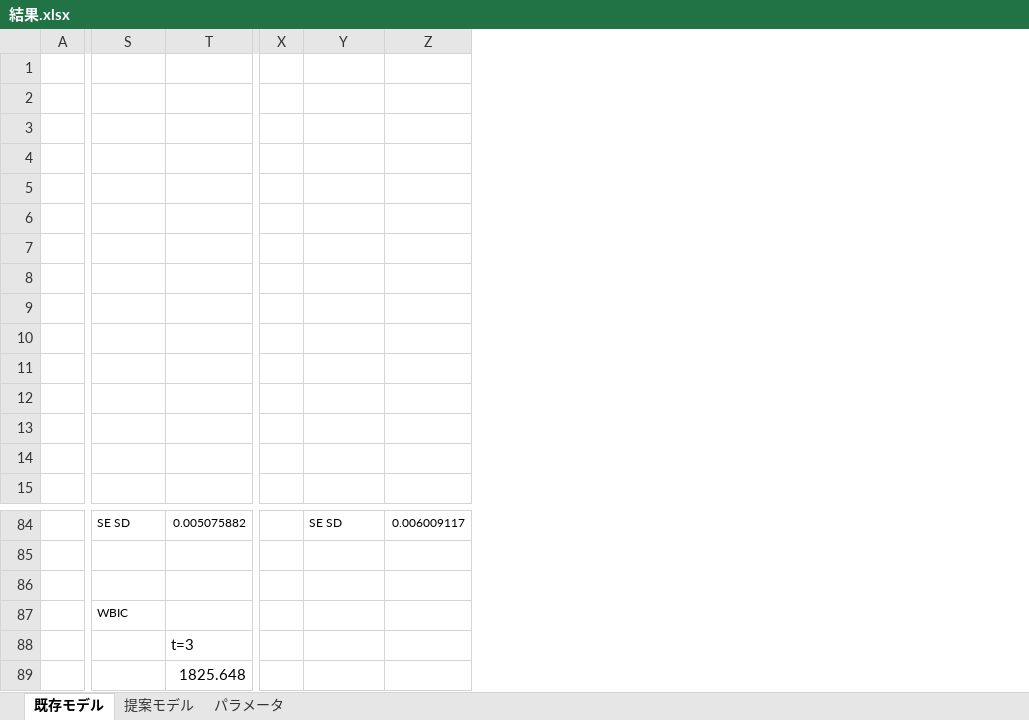
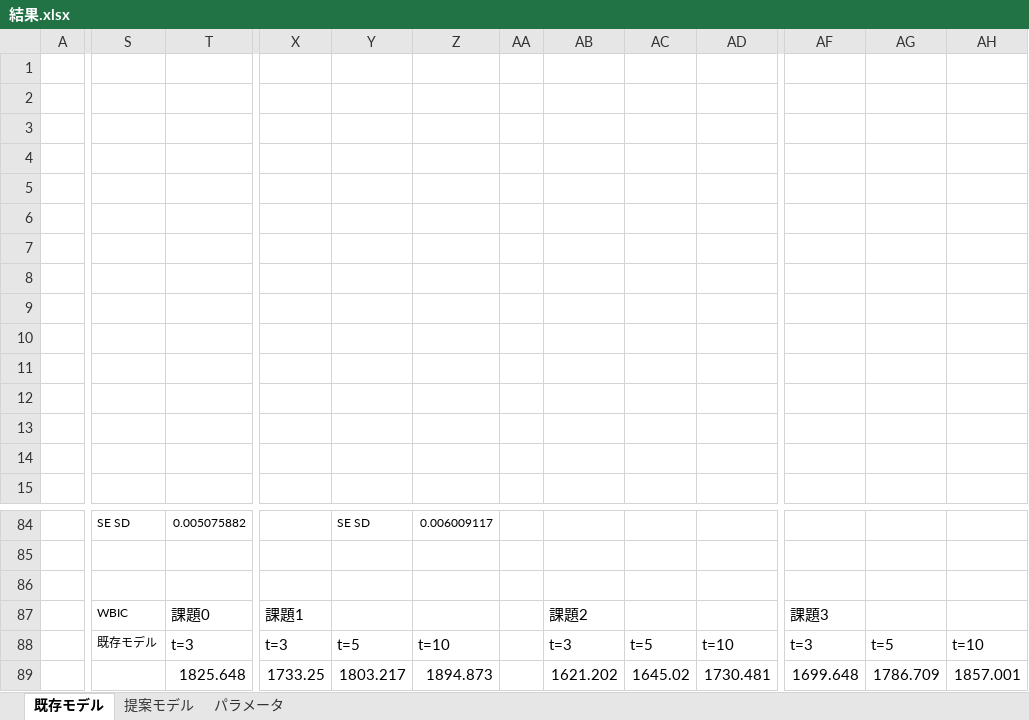
Before and after one commit to Mayu925/lab, an Excel workbook: ゼミ/結果.xlsx, sheet 既存モデル, drawn as a sheet; only a part is shown, gaps mark what is left out; values as stored, in another font and other column widths than the file's, no borders; removed rows and columns are numbered as before the commit, all else as after; the diff covers the shown part only; the diff names each change by its address in the sheet, - before the commit and + after, or states it on an @@ line.

```diff
--- a/ゼミ/結果.xlsx (sheet 既存モデル)
+++ b/ゼミ/結果.xlsx (sheet 既存モデル)
-column X, empty
+column X, rows 87-89: 課題1 | t=3 | 1733.25
+column AA, empty
+column AB, rows 87-89: 課題2 | t=3 | 1621.202
+column AC, rows 88-89: t=5 | 1645.02
+column AD, rows 88-89: t=10 | 1730.481
+column AF, rows 87-89: 課題3 | t=3 | 1699.648
+column AG, rows 88-89: t=5 | 1786.709
+column AH, rows 88-89: t=10 | 1857.001
-T87: (empty)
+T87: 課題0
-S88: (empty)
+S88: 既存モデル
-Y88: (empty)
+Y88: t=5
-Z88: (empty)
+Z88: t=10
-Y89: (empty)
+Y89: 1803.217
-Z89: (empty)
+Z89: 1894.873
```
Also changed, not shown: 1 added column elsewhere in this sheet, sheet 提案モデル, 44 other files.
